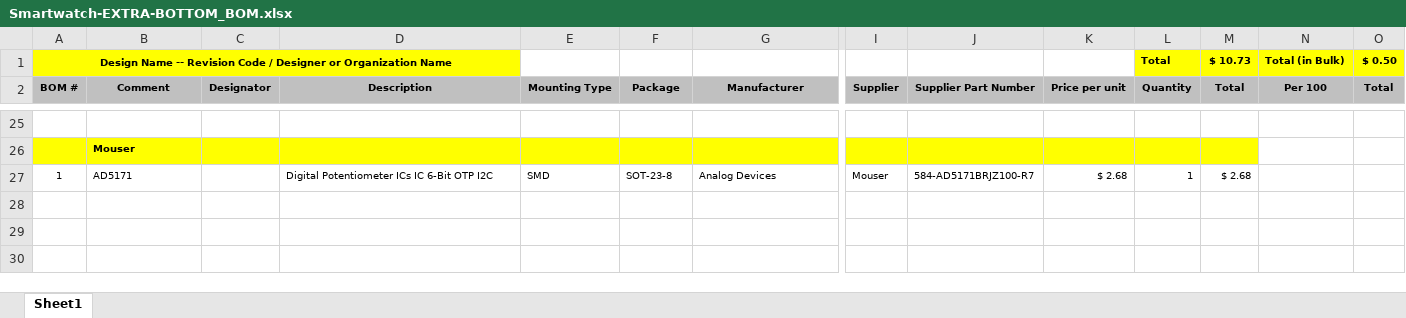
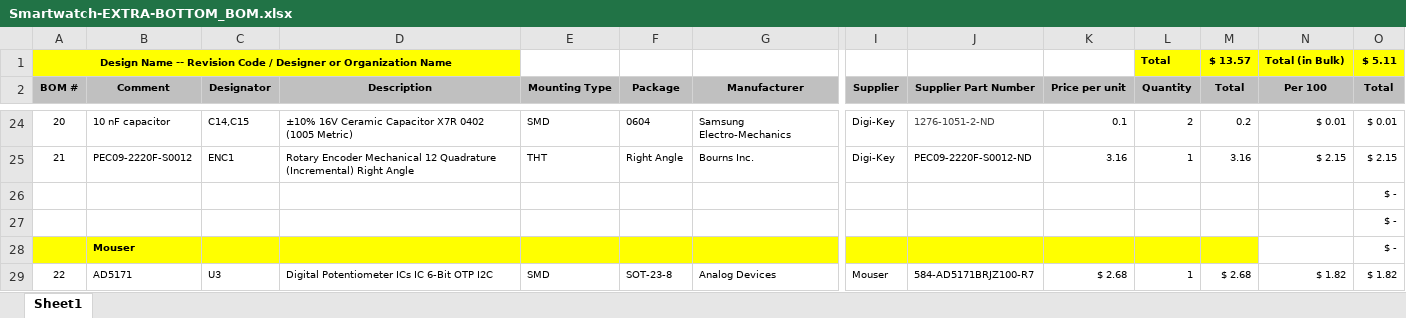
Before and after one commit to RuhaanSJ/Smartwatch, an Excel workbook: Hardware/Extra/Bottom/Smartwatch-EXTRA-BOTTOM_BOM.xlsx, sheet Sheet1, drawn as a sheet; only a part is shown, gaps mark what is left out; values as stored, in another font and other column widths than the file's, no borders; removed rows and columns are numbered as before the commit, all else as after; rows hold the shown columns only; the diff covers the shown part only; the diff names each change by its address in the sheet, - before the commit and + after, or states it on an @@ line.

Commit message:
Encoder Added, Silkscreen Updated, Bom Updated

```diff
--- a/Hardware/Extra/Bottom/Smartwatch-EXTRA-BOTTOM_BOM.xlsx (sheet Sheet1)
+++ b/Hardware/Extra/Bottom/Smartwatch-EXTRA-BOTTOM_BOM.xlsx (sheet Sheet1)
-M1 (Total): $ 10.73
+M1 (Total): $ 13.57
-O1 (Total): $ 0.50
+O1 (Total): $ 5.11
-row 24: (empty)
+row 24: 20 | 10 nF capacitor | C14,C15 | ±10% 16V Ceramic Capacitor X7R 0402 (1005 Metric) | SMD | 0604 | Samsung Electro-Mechanics | Digi-Key | 1276-1051-2-ND | 0.1 | 2 | 0.2 | $ 0.01 | $ 0.01
-row 26:  | Mouser
+row 25: 21 | PEC09-2220F-S0012 | ENC1 | Rotary Encoder Mechanical 12 Quadrature (Incremental) Right Angle | THT | Right Angle | Bourns Inc. | Digi-Key | PEC09-2220F-S0012-ND | 3.16 | 1 | 3.16 | $ 2.15 | $ 2.15
+row 26:  |  |  |  |  |  |  |  |  |  |  |  |  | $ -
+row 27:  |  |  |  |  |  |  |  |  |  |  |  |  | $ -
+row 28:  | Mouser |  |  |  |  |  |  |  |  |  |  |  | $ -
-A29 (BOM #): 1
+A29 (BOM #): 22
-C29 (Designator): (empty)
+C29 (Designator): U3
-N29 (Per 100): (empty)
+N29 (Per 100): $ 1.82
-O29 (Total): (empty)
+O29 (Total): $ 1.82
```
Also changed, not shown: 1 removed row and 66 edited cells elsewhere in this sheet, formulas that keep their value, 2 other files.
